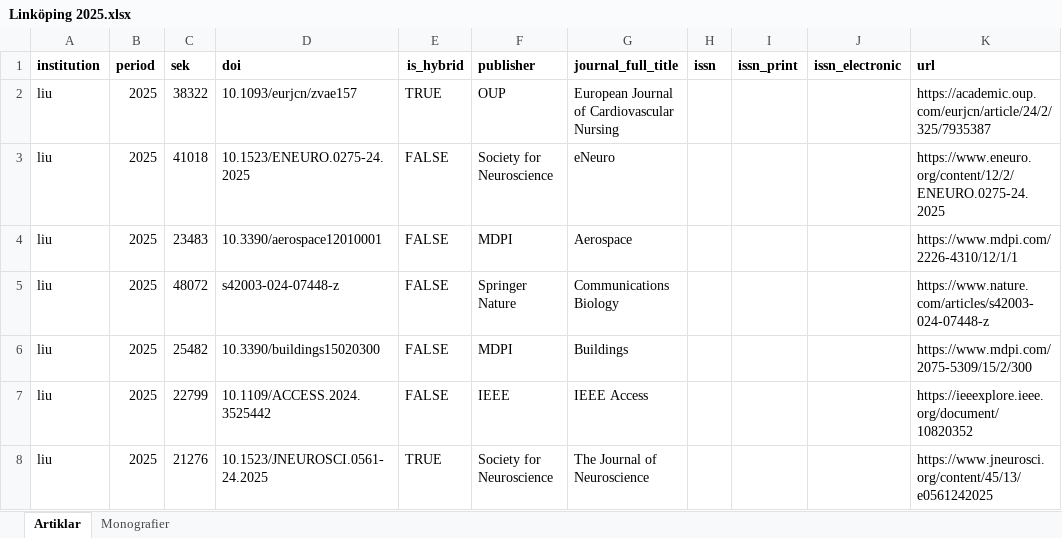
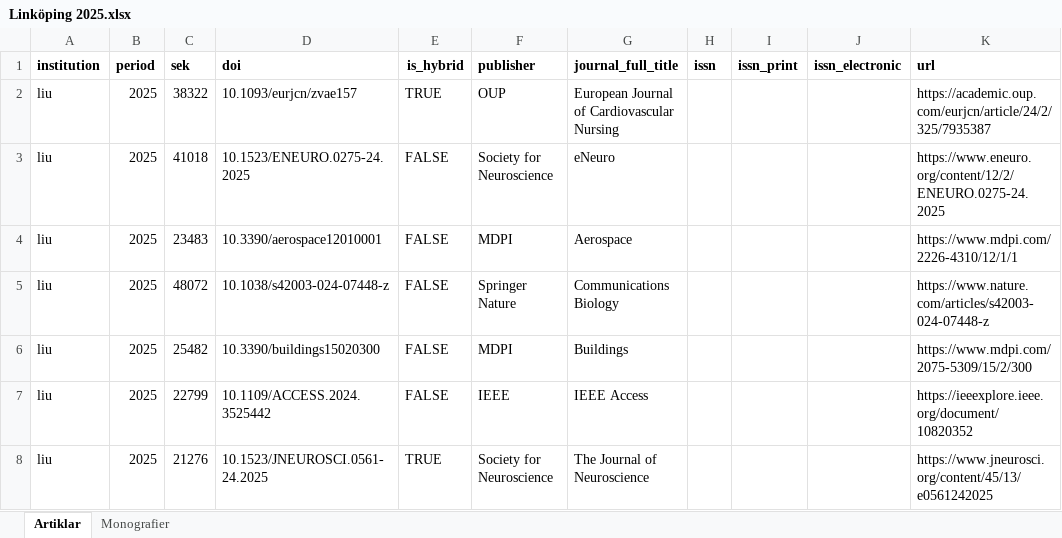
Before and after one commit to Kungbib/openapc-se, an Excel workbook: data/liu/original_data/Linköping 2025.xlsx, sheet Artiklar, drawn as a sheet; only a part is shown; values as stored, in another font and other column widths than the file's, no borders; conditional formats not drawn; the diff names each change by its address in the sheet, - before the commit and + after, or states it on an @@ line.

Commit message:
liu data 2025 processed

```diff
--- a/data/liu/original_data/Linköping 2025.xlsx (sheet Artiklar)
+++ b/data/liu/original_data/Linköping 2025.xlsx (sheet Artiklar)
-D5 (doi): s42003-024-07448-z
+D5 (doi): 10.1038/s42003-024-07448-z
```
Also changed, not shown: 3 other files.
